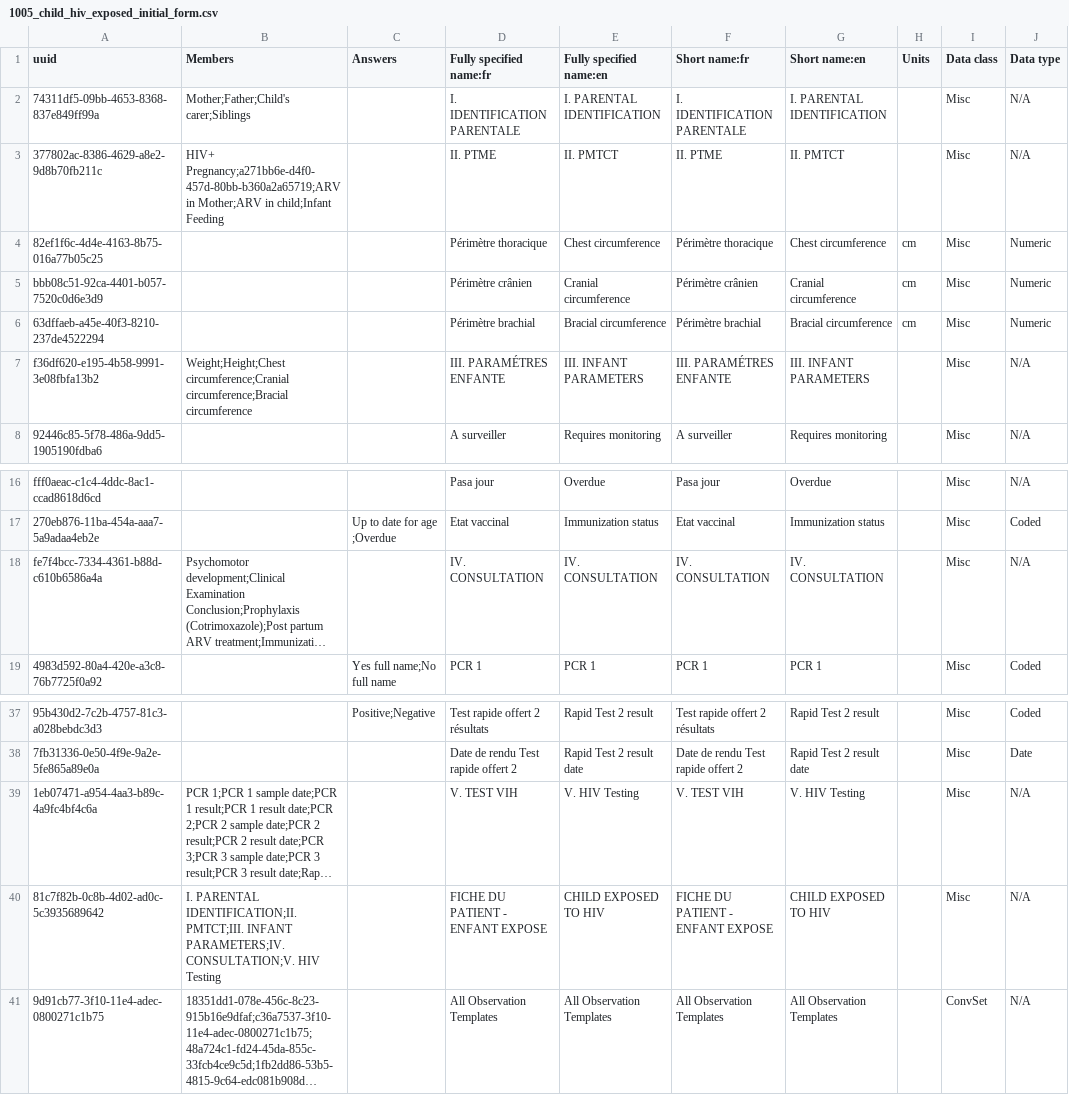
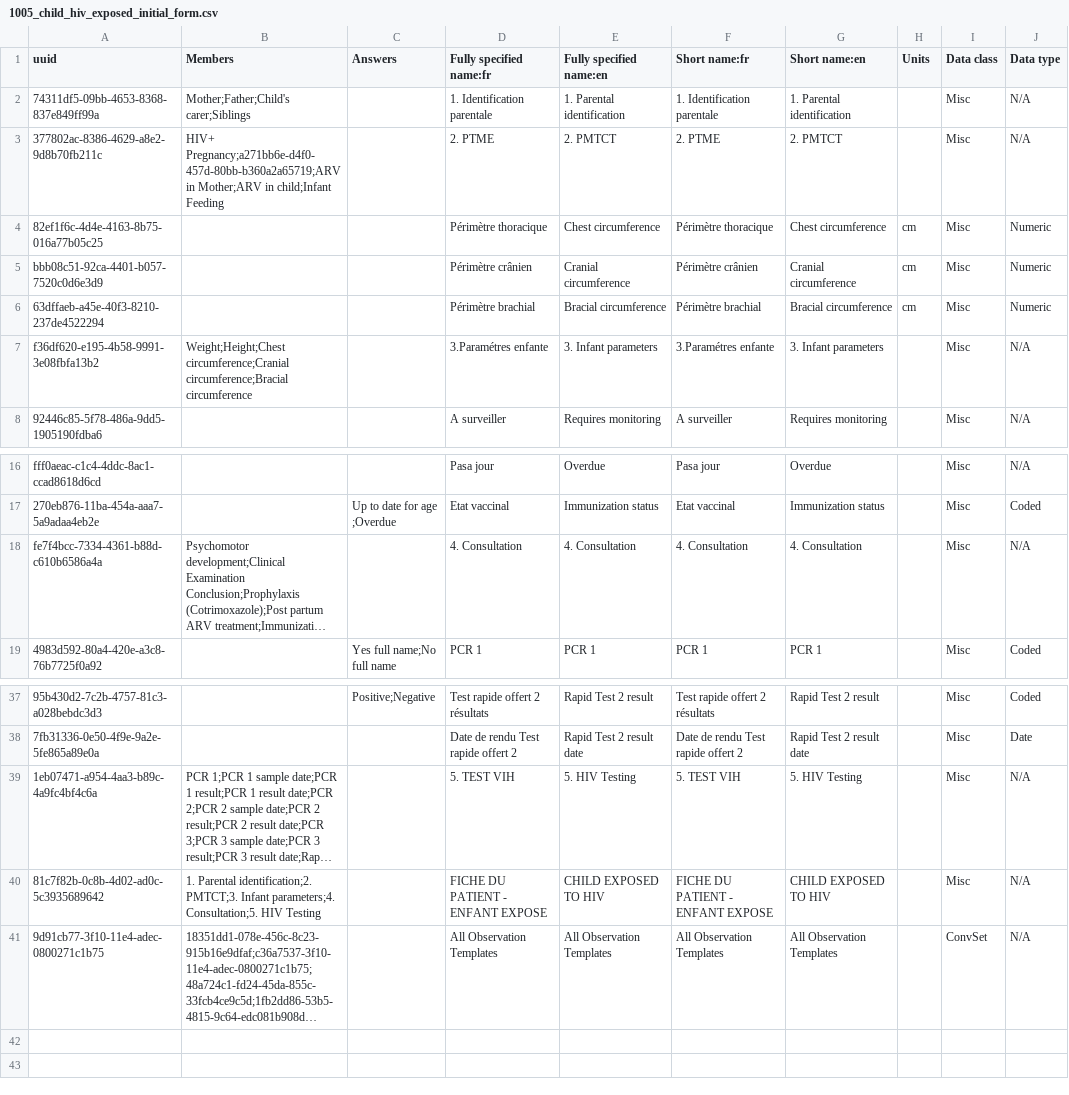
Before and after one commit to jembi/cameroon-bahmni-metadata, a CSV file: configuration/concepts/1005_child_hiv_exposed_initial_form.csv, drawn as a sheet; only a part is shown, gaps mark what is left out; long unchanged cells end in …; the diff names each change by its address in the sheet, - before the commit and + after, or states it on an @@ line.

```diff
--- a/configuration/concepts/1005_child_hiv_exposed_initial_form.csv
+++ b/configuration/concepts/1005_child_hiv_exposed_initial_form.csv
-D2 (Fully specified name:fr): I. IDENTIFICATION PARENTALE
+D2 (Fully specified name:fr): 1. Identification parentale
-E2 (Fully specified name:en): I. PARENTAL IDENTIFICATION
+E2 (Fully specified name:en): 1. Parental identification
-F2 (Short name:fr): I. IDENTIFICATION PARENTALE
+F2 (Short name:fr): 1. Identification parentale
-G2 (Short name:en): I. PARENTAL IDENTIFICATION
+G2 (Short name:en): 1. Parental identification
-D3 (Fully specified name:fr): II. PTME
+D3 (Fully specified name:fr): 2. PTME
-E3 (Fully specified name:en): II. PMTCT
+E3 (Fully specified name:en): 2. PMTCT
-F3 (Short name:fr): II. PTME
+F3 (Short name:fr): 2. PTME
-G3 (Short name:en): II. PMTCT
+G3 (Short name:en): 2. PMTCT
-D7 (Fully specified name:fr): III. PARAMÉTRES ENFANTE
+D7 (Fully specified name:fr): 3.Paramétres enfante
-E7 (Fully specified name:en): III. INFANT PARAMETERS
+E7 (Fully specified name:en): 3. Infant parameters
-F7 (Short name:fr): III. PARAMÉTRES ENFANTE
+F7 (Short name:fr): 3.Paramétres enfante
-G7 (Short name:en): III. INFANT PARAMETERS
+G7 (Short name:en): 3. Infant parameters
-D18 (Fully specified name:fr): IV. CONSULTATION
+D18 (Fully specified name:fr): 4. Consultation
-E18 (Fully specified name:en): IV. CONSULTATION
+E18 (Fully specified name:en): 4. Consultation
-F18 (Short name:fr): IV. CONSULTATION
+F18 (Short name:fr): 4. Consultation
-G18 (Short name:en): IV. CONSULTATION
+G18 (Short name:en): 4. Consultation
-D39 (Fully specified name:fr): V. TEST VIH
+D39 (Fully specified name:fr): 5. TEST VIH
-E39 (Fully specified name:en): V. HIV Testing
+E39 (Fully specified name:en): 5. HIV Testing
-F39 (Short name:fr): V. TEST VIH
+F39 (Short name:fr): 5. TEST VIH
-G39 (Short name:en): V. HIV Testing
+G39 (Short name:en): 5. HIV Testing
-B40 (Members): I. PARENTAL IDENTIFICATION;II. PMTCT;III. INFANT PARAMETERS;IV. CONSULTATION;V. HIV Testing
+B40 (Members): 1. Parental identification;2. PMTCT;3. Infant parameters;4. Consultation;5. HIV Testing
```
Also changed, not shown: configuration/concepts/1000_adult_hiv_initial_form.csv, configuration/concepts/1002_adult_hiv_followup_form.csv, 3 other files.
